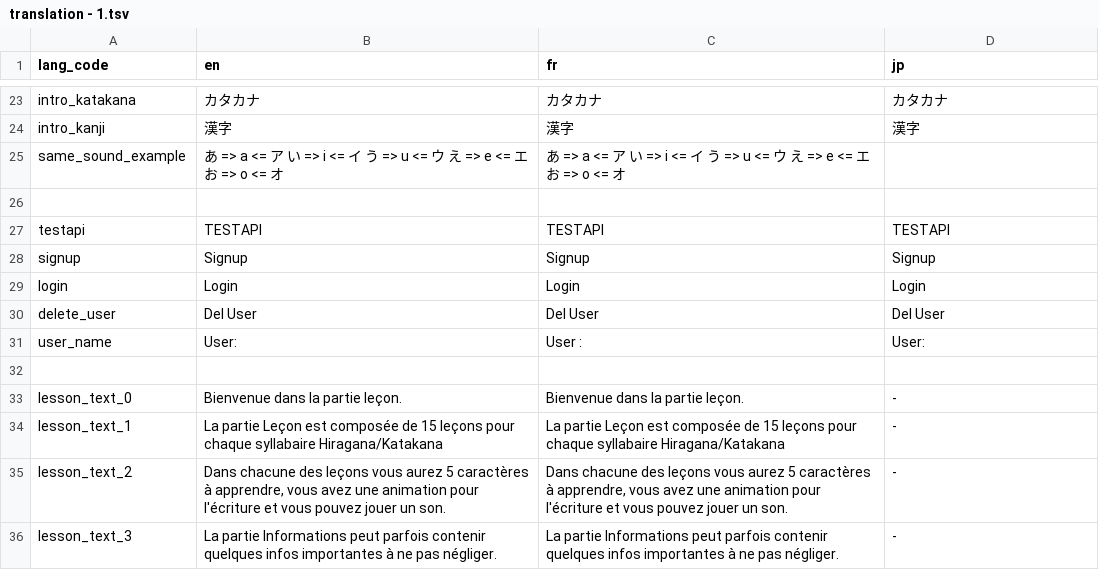
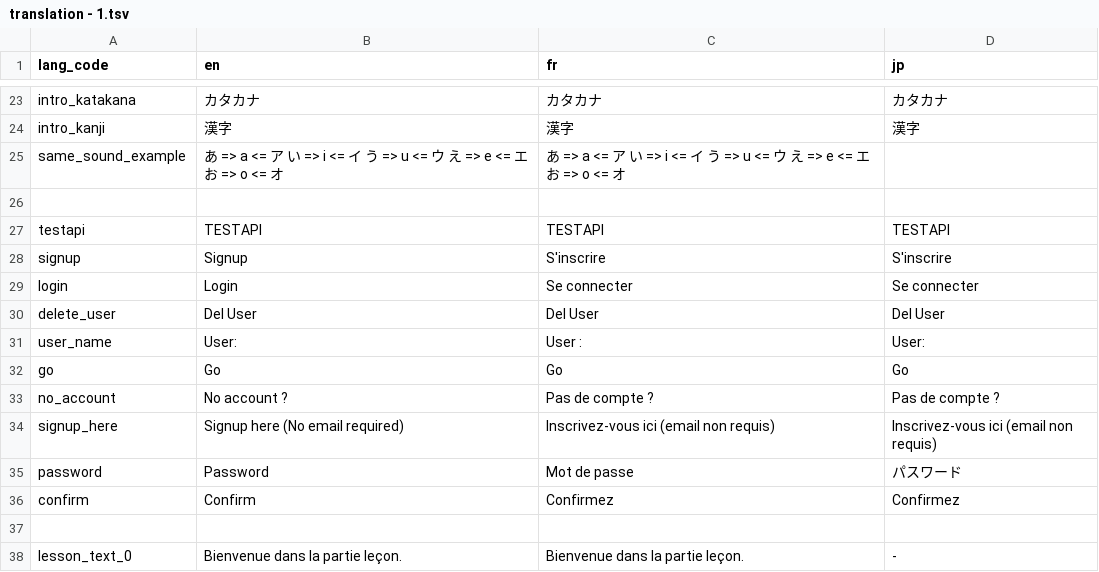
Before and after one commit to Jadonagames/proto_jap, a TSV file: translation - 1.tsv, drawn as a sheet; only a part is shown, gaps mark what is left out; the shorter side is filled out with more unchanged rows; the diff covers the shown part only.

```diff
--- a/translation - 1.tsv
+++ b/translation - 1.tsv
@@ -27,6 +27,11 @@ same_sound_example	あ => a <= ア い => i <= イ う => u <= ウ え => e <=
 testapi	TESTAPI	TESTAPI	TESTAPI
-signup	Signup	Signup	Signup
-login	Login	Login	Login
+signup	Signup	S'inscrire	S'inscrire
+login	Login	Se connecter	Se connecter
 delete_user	Del User	Del User	Del User
 user_name	User:	User :	User:
+go	Go	Go	Go
+no_account	No account ? 	Pas de compte ?	Pas de compte ?
+signup_here	Signup here (No email required)	Inscrivez-vous ici (email non requis)	Inscrivez-vous ici (email non requis)
+password	Password	Mot de passe	パスワード
+confirm	Confirm	Confirmez	Confirmez
 			
```
Also changed, not shown: 37 added rows elsewhere in this file, 3 other files.
